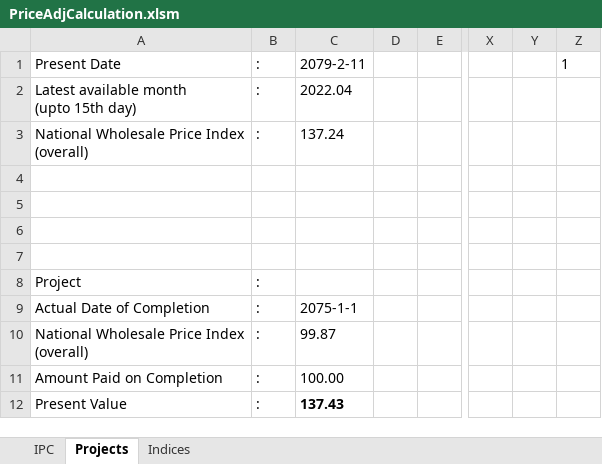
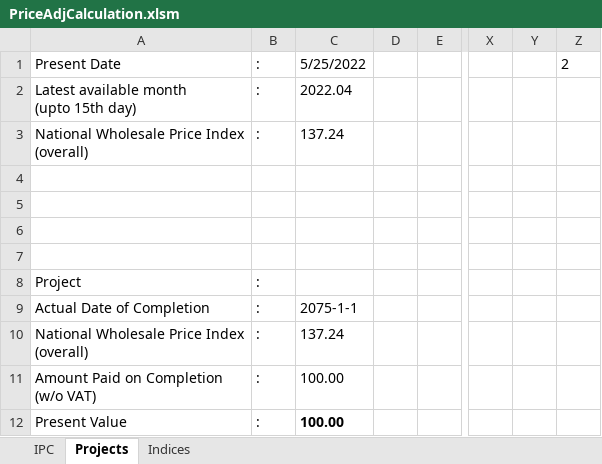
Before and after one commit to pragyanone/Stuffs, an Excel workbook: PriceAdjCalculation.xlsm, sheet Projects, drawn as a sheet; only a part is shown, gaps mark what is left out; values as stored, in another font and other column widths than the file's, no borders; charts and pictures not drawn; ↵ is a line break in a cell; the diff names each change by its address in the sheet, - before the commit and + after, or states it on an @@ line.

```diff
--- a/PriceAdjCalculation.xlsm (sheet Projects)
+++ b/PriceAdjCalculation.xlsm (sheet Projects)
-C1: 2079-2-11
+C1: 5/25/2022
-Z1: 1
+Z1: 2
-C10: 99.87
+C10: 137.24
-A11: Amount Paid on Completion
+A11: Amount Paid on Completion ↵ (w/o VAT)
-C12: 137.43
+C12: 100.00
```
Also changed, not shown: formulas that keep their value, charts or pictures.
